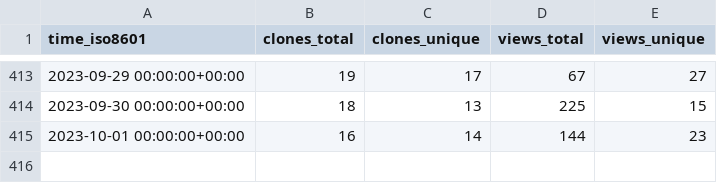
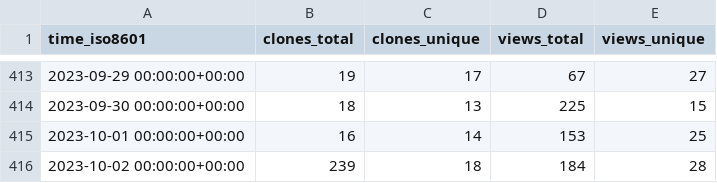
Before and after one commit to saltydk/stats, a CSV file: saltyorg/Saltbox/ghrs-data/views_clones_aggregate.csv, drawn as a sheet; only a part is shown, gaps mark what is left out.

```diff
--- a/saltyorg/Saltbox/ghrs-data/views_clones_aggregate.csv
+++ b/saltyorg/Saltbox/ghrs-data/views_clones_aggregate.csv
@@ -414,2 +414,3 @@ time_iso8601,clones_total,clones_unique,views_total,views_unique
 2023-09-30 00:00:00+00:00,18,13,225,15
-2023-10-01 00:00:00+00:00,16,14,144,23
+2023-10-01 00:00:00+00:00,16,14,153,25
+2023-10-02 00:00:00+00:00,239,18,184,28
```
Also changed, not shown: 1 other file.
